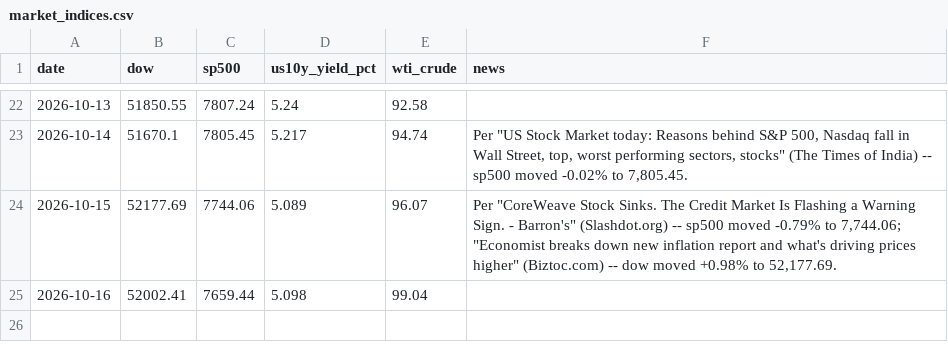
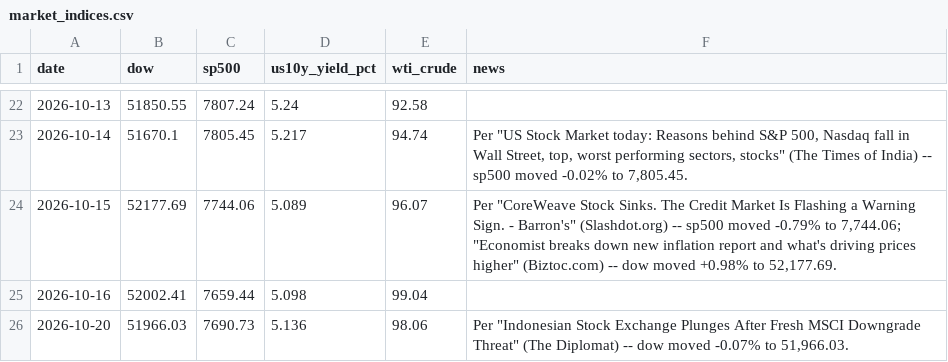
Before and after one commit to aprilyxren/fmkt256-index-tracker, a CSV file: market_indices.csv, drawn as a sheet; only a part is shown, gaps mark what is left out.

```diff
--- a/market_indices.csv
+++ b/market_indices.csv
@@ -25 +25,2 @@ date,dow,sp500,us10y_yield_pct,wti_crude,news
 2026-10-16,52002.41,7659.44,5.098,99.04,
+2026-10-20,51966.03,7690.73,5.136,98.06,"Per ""Indonesian Stock Exchange Plunges After Fresh MSCI Downgrade Threat"" (The Diplomat) -- dow moved -0.07% to 51,966.03."
```
